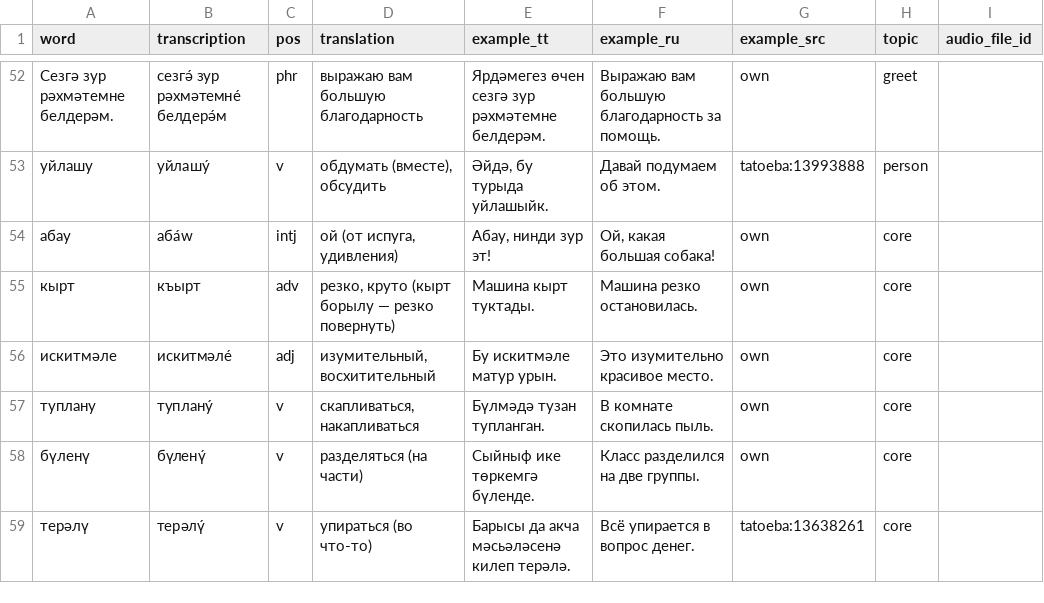
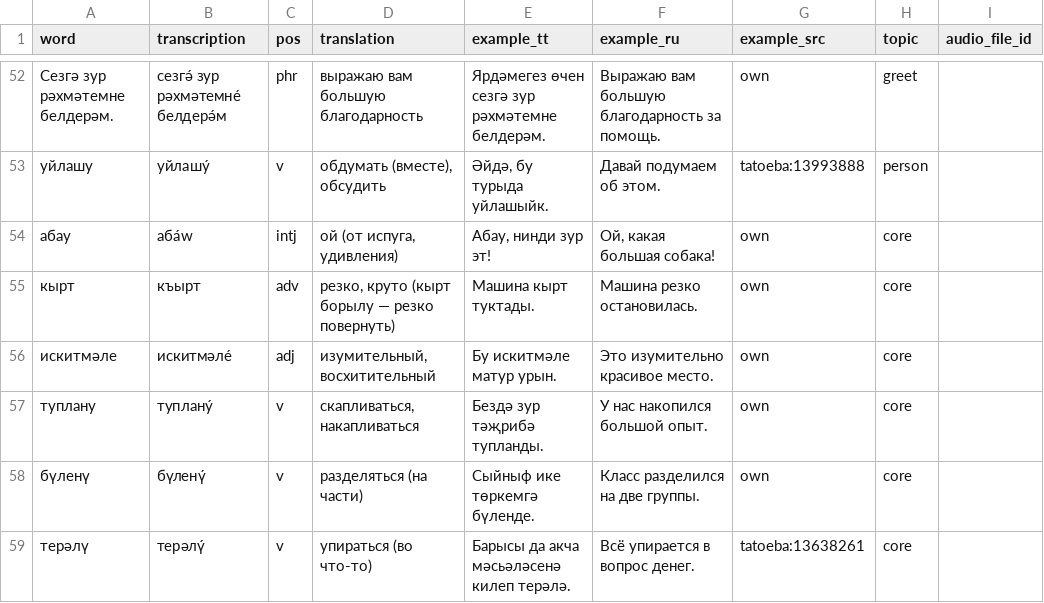
Before and after one commit to Iskander-ibragimov/kabatla-bot, a CSV file: data/catalog/c1.csv, drawn as a sheet; only a part is shown, gaps mark what is left out; the diff covers the shown part only.

```diff
--- a/data/catalog/c1.csv
+++ b/data/catalog/c1.csv
@@ -56,3 +56,3 @@ word,transcription,pos,translation,example_tt,example_ru,example_src,topic,audio
 искитмәле,искитмәле́,adj,"изумительный, восхитительный",Бу искитмәле матур урын.,Это изумительно красивое место.,own,core,
-туплану,туплану́,v,"скапливаться, накапливаться",Бүлмәдә тузан тупланган.,В комнате скопилась пыль.,own,core,
+туплану,туплану́,v,"скапливаться, накапливаться",Бездә зур тәҗрибә тупланды.,У нас накопился большой опыт.,own,core,
 бүленү,бүленү́,v,разделяться (на части),Сыйныф ике төркемгә бүленде.,Класс разделился на две группы.,own,core,
```
Also changed, not shown: 37 edited cells elsewhere in this file, 3 other files.
